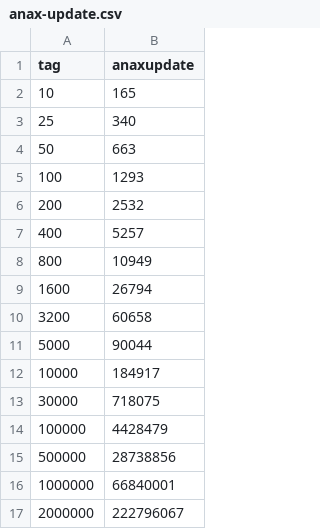
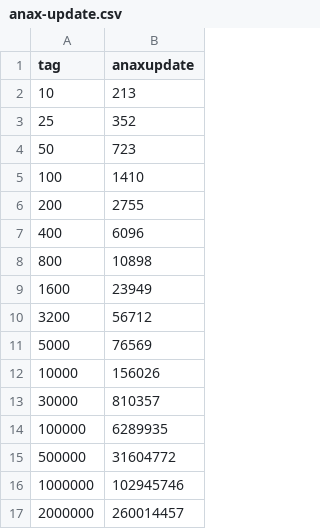
Before and after one commit to abeimler/ecs_benchmark, a CSV file: doc/csv/anax-update.csv, drawn as a sheet; the diff names each change by its address in the sheet, - before the commit and + after, or states it on an @@ line.

```diff
--- a/doc/csv/anax-update.csv
+++ b/doc/csv/anax-update.csv
-B2 (anaxupdate): 165
+B2 (anaxupdate): 213
-B3 (anaxupdate): 340
+B3 (anaxupdate): 352
-B4 (anaxupdate): 663
+B4 (anaxupdate): 723
-B5 (anaxupdate): 1293
+B5 (anaxupdate): 1410
-B6 (anaxupdate): 2532
+B6 (anaxupdate): 2755
-B7 (anaxupdate): 5257
+B7 (anaxupdate): 6096
-B8 (anaxupdate): 10949
+B8 (anaxupdate): 10898
-B9 (anaxupdate): 26794
+B9 (anaxupdate): 23949
-B10 (anaxupdate): 60658
+B10 (anaxupdate): 56712
-B11 (anaxupdate): 90044
+B11 (anaxupdate): 76569
-B12 (anaxupdate): 184917
+B12 (anaxupdate): 156026
-B13 (anaxupdate): 718075
+B13 (anaxupdate): 810357
-B14 (anaxupdate): 4428479
+B14 (anaxupdate): 6289935
-B15 (anaxupdate): 28738856
+B15 (anaxupdate): 31604772
-B16 (anaxupdate): 66840001
+B16 (anaxupdate): 102945746
-B17 (anaxupdate): 222796067
+B17 (anaxupdate): 260014457
```
Also changed, not shown: doc/csv/anax-update2.csv, doc/csv/artemis-update2.csv, 31 other files.
